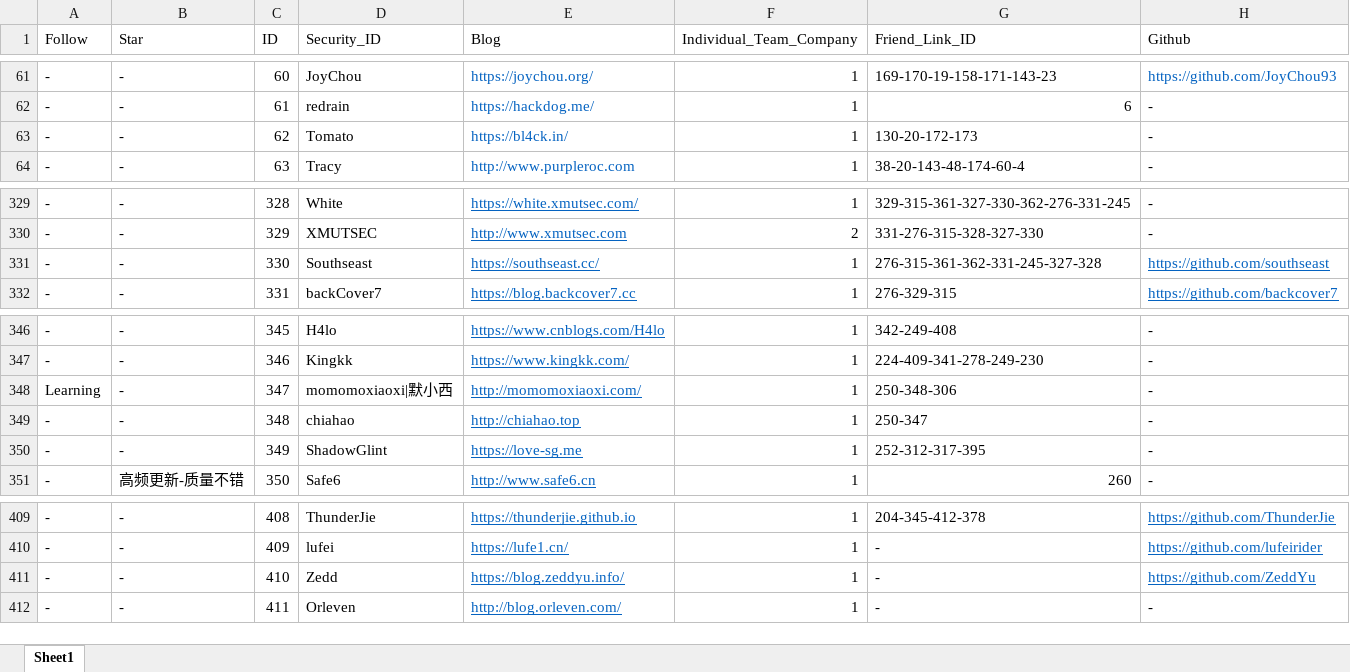
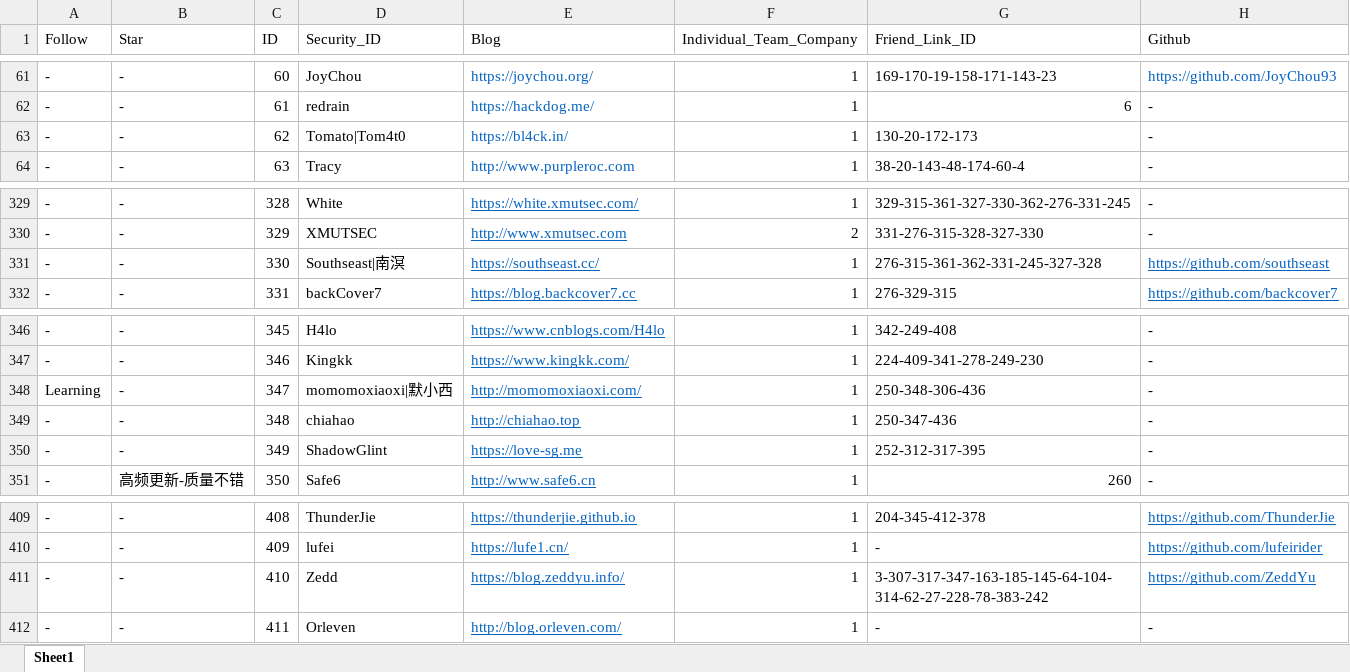
Before and after one commit to 404notf0und/Security-Data-Analysis-and-Visualization, an Excel workbook: 2018-2020国内安全圈活跃技术博主.xlsx, sheet Sheet1, drawn as a sheet; only a part is shown, gaps mark what is left out; values as stored, in another font and other column widths than the file's, no borders; the diff covers the shown part only; the diff names each change by its address in the sheet, - before the commit and + after, or states it on an @@ line.

```diff
--- a/2018-2020国内安全圈活跃技术博主.xlsx (sheet Sheet1)
+++ b/2018-2020国内安全圈活跃技术博主.xlsx (sheet Sheet1)
-D63 (Security_ID): Tomato
+D63 (Security_ID): Tomato|Tom4t0
-D331 (Security_ID): Southseast
+D331 (Security_ID): Southseast|南溟
-G348 (Friend_Link_ID): 250-348-306
+G348 (Friend_Link_ID): 250-348-306-436
-G349 (Friend_Link_ID): 250-347
+G349 (Friend_Link_ID): 250-347-436
-G411 (Friend_Link_ID): -
+G411 (Friend_Link_ID): 3-307-317-347-163-185-145-64-104-314-62-27-228-78-383-242
```
Also changed, not shown: 21 added rows and 9 edited cells elsewhere in this sheet.
